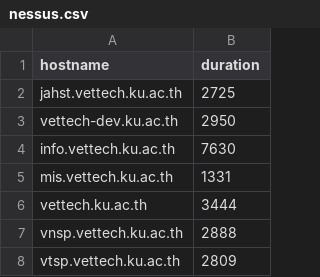
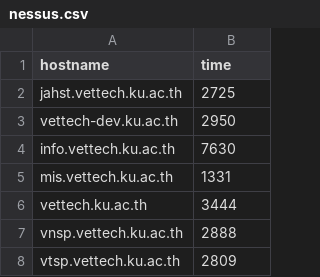
Before and after one commit to OCS1997/nessus, a CSV file: nessus.csv, drawn as a sheet.

Commit message:
Update nessus.csv

```diff
--- a/nessus.csv
+++ b/nessus.csv
@@ -1,2 +1,2 @@
-hostname,duration
+hostname,time
 jahst.vettech.ku.ac.th,	2725
```
